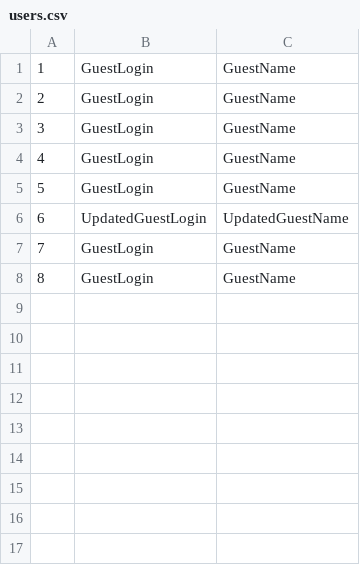
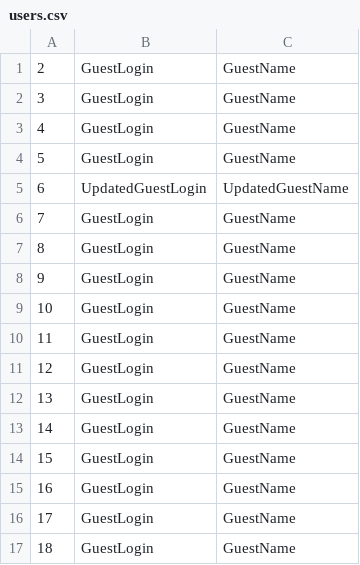
Before and after one commit to flomaster9/blog-administering, a CSV file: src/main/resources/csv_beans/users.csv, drawn as a sheet.

```diff
--- a/src/main/resources/csv_beans/users.csv
+++ b/src/main/resources/csv_beans/users.csv
@@ -1,2 +1 @@
-"1","GuestLogin","GuestName"
 "2","GuestLogin","GuestName"
@@ -8 +7,11 @@
 "8","GuestLogin","GuestName"
+"9","GuestLogin","GuestName"
+"10","GuestLogin","GuestName"
+"11","GuestLogin","GuestName"
+"12","GuestLogin","GuestName"
+"13","GuestLogin","GuestName"
+"14","GuestLogin","GuestName"
+"15","GuestLogin","GuestName"
+"16","GuestLogin","GuestName"
+"17","GuestLogin","GuestName"
+"18","GuestLogin","GuestName"
```
Also changed, not shown: src/main/resources/csv_beans/comments.csv, src/main/resources/csv_beans/posts.csv, 48 other files.
